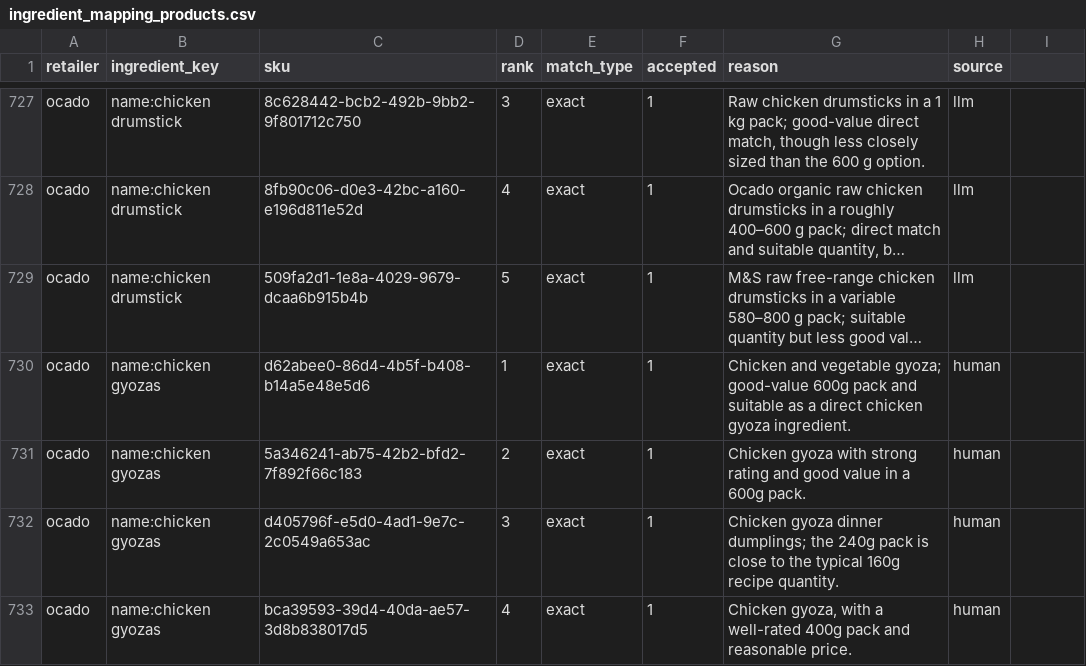
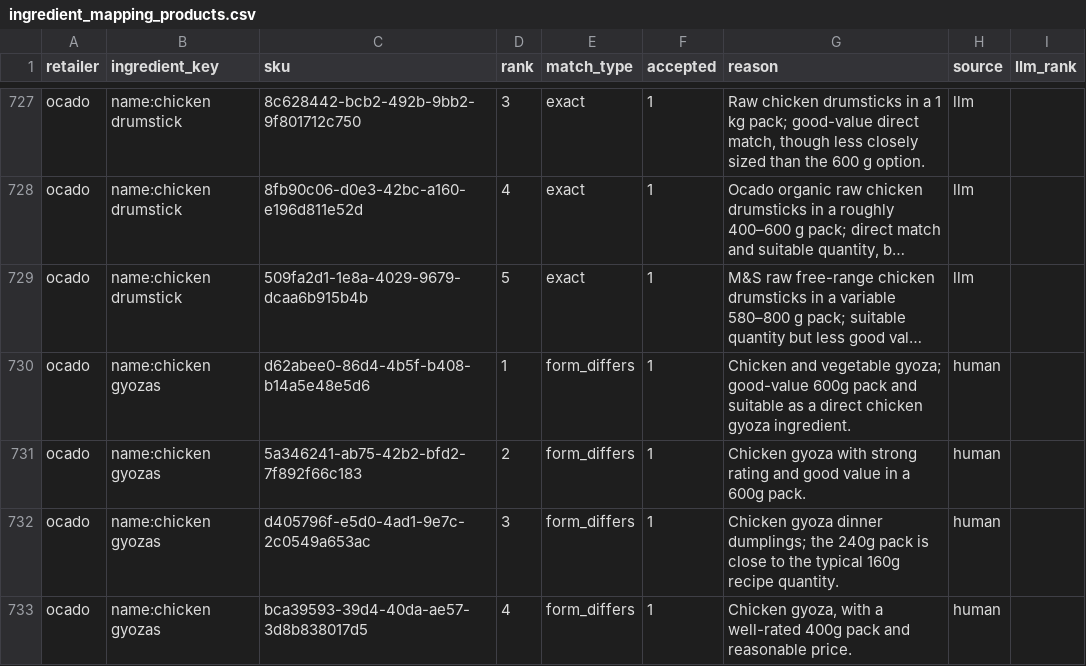
Before and after one commit to nikhil1231/hola-fresca, a CSV file: exports/ingredient_mapping_products.csv, drawn as a sheet; only a part is shown, gaps mark what is left out; long unchanged cells end in …; the diff covers the shown part only; the diff names each change by its address in the sheet, - before the commit and + after, or states it on an @@ line.

Commit message:
chore: refresh the mapping export
Written by holafresca-backup.service.

```diff
--- a/exports/ingredient_mapping_products.csv
+++ b/exports/ingredient_mapping_products.csv
-I1: (empty)
+I1: llm_rank
-E730:E733 (match_type): exact
+E730:E733 (match_type): form_differs
```
Also changed, not shown: 80 edited cells elsewhere in this file, exports/ingredient_mappings.csv.
